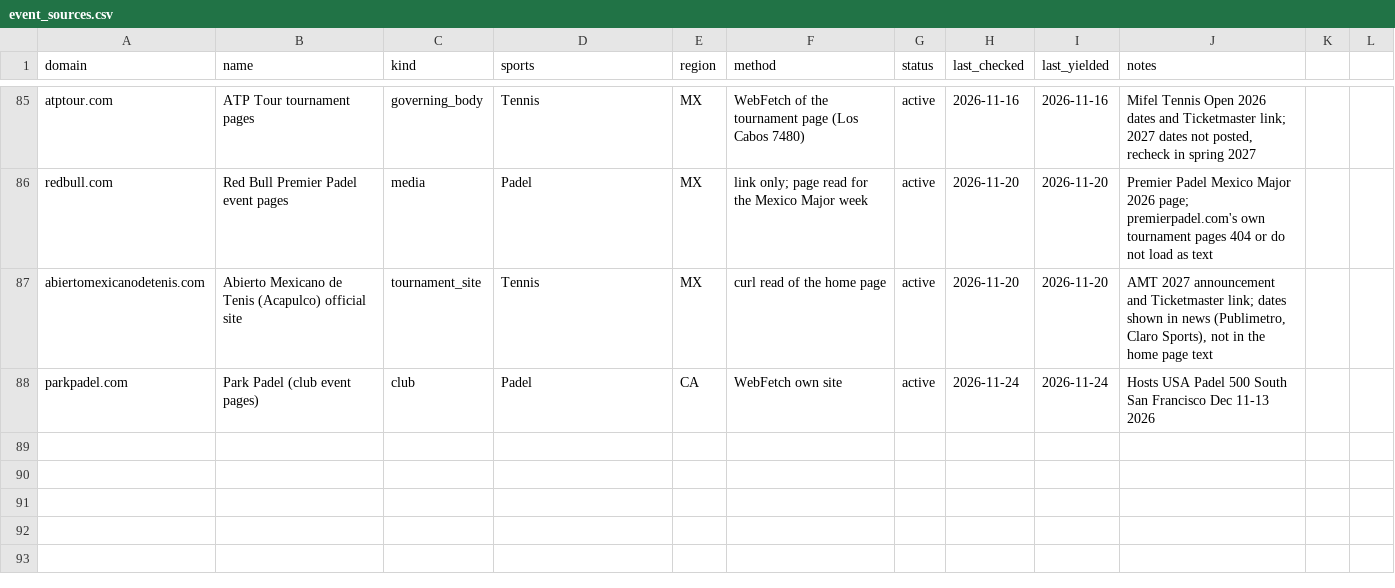
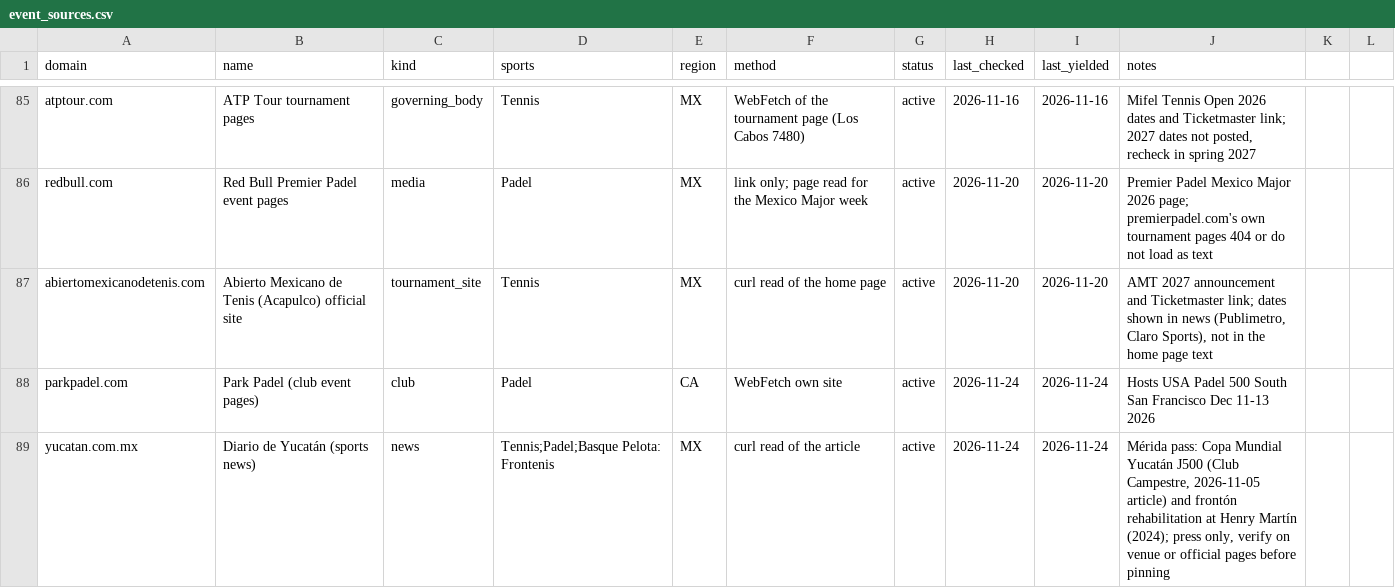
Before and after one commit to abov/courtconnect-ca, a CSV file: docs/event_sources.csv, drawn as a sheet; only a part is shown, gaps mark what is left out; the diff names each change by its address in the sheet, - before the commit and + after, or states it on an @@ line.

Commit message:
event_sources: register yucatan.com.mx for Mérida watch event

```diff
--- a/docs/event_sources.csv
+++ b/docs/event_sources.csv
+row 89: yucatan.com.mx | Diario de Yucatán (sports news) | news | Tennis;Padel;Basque Pelota: Frontenis | MX | curl read of the article | active | 2026-11-24 | 2026-11-24 | Mérida pass: Copa Mundial Yucatán J500 (Club Campestre, 2026-11-05 article) and frontón rehabilitation at Henry Martín (2024); press only, verify on venue or official pages before pinning
```
